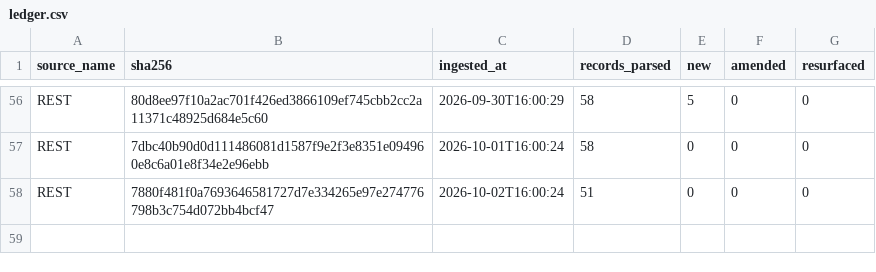
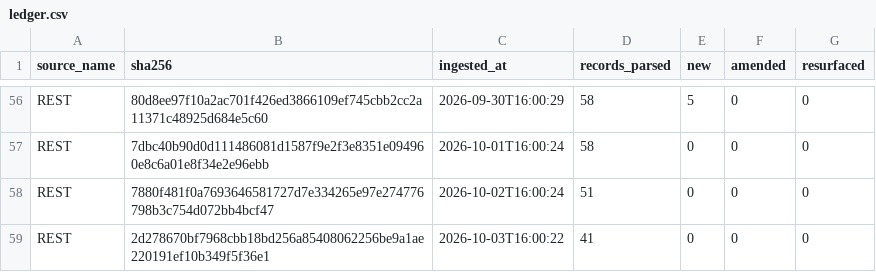
Before and after one commit to mapmaticsgis-maker/gis-permit-intel, a CSV file: data/la/ledger.csv, drawn as a sheet; only a part is shown, gaps mark what is left out; the diff names each change by its address in the sheet, - before the commit and + after, or states it on an @@ line.

```diff
--- a/data/la/ledger.csv
+++ b/data/la/ledger.csv
+row 59: REST | 2d278670bf7968cbb18bd256a85408062256be9a1ae220191ef10b349f5f36e1 | 2026-10-03T16:00:22 | 41 | 0 | 0 | 0
```
Also changed, not shown: data/la/master.csv, data/run_log.csv, 4 other files.
